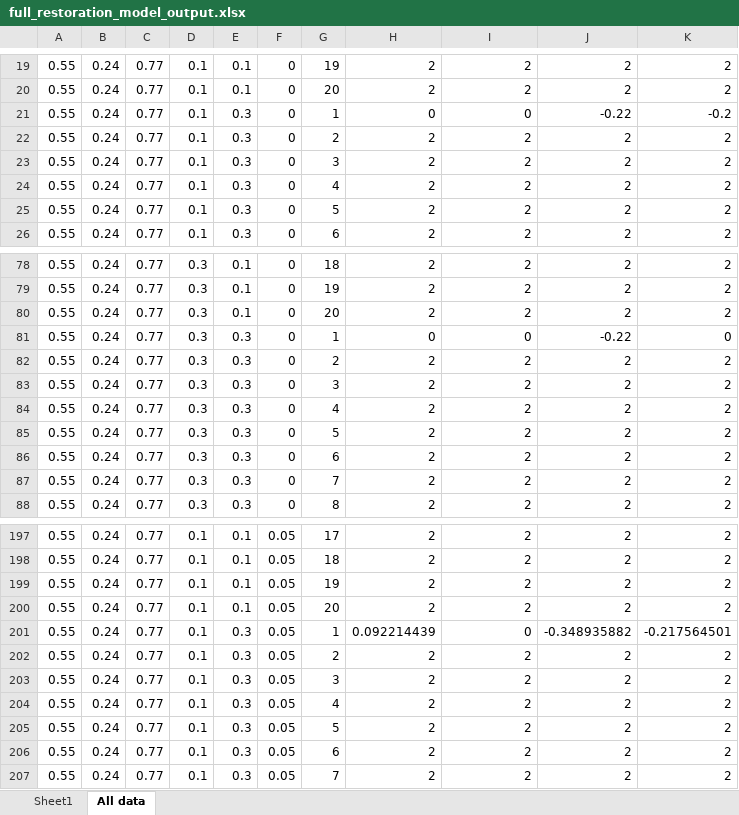
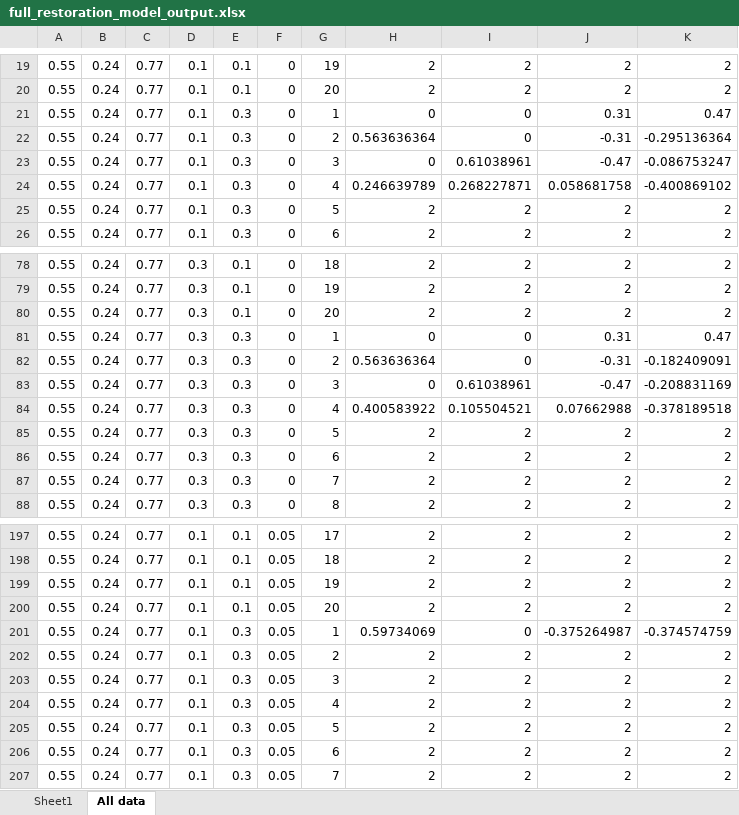
Before and after one commit to colebrookson/coral-restoration, an Excel workbook: code/equilibria/full_restoration_model_output.xlsx, sheet All data, drawn as a sheet; only a part is shown, gaps mark what is left out; values as stored, in another font and other column widths than the file's, no borders; the diff covers the shown part only; the diff names each change by its address in the sheet, - before the commit and + after, or states it on an @@ line.

```diff
--- a/code/equilibria/full_restoration_model_output.xlsx (sheet All data)
+++ b/code/equilibria/full_restoration_model_output.xlsx (sheet All data)
-J21: -0.22
+J21: 0.31
-K21: -0.2
+K21: 0.47
-H22: 2
+H22: 0.563636364
-I22: 2
+I22: 0
-J22: 2
+J22: -0.31
-K22: 2
+K22: -0.295136364
-H23: 2
+H23: 0
-I23: 2
+I23: 0.61038961
-J23: 2
+J23: -0.47
-K23: 2
+K23: -0.086753247
-H24: 2
+H24: 0.246639789
-I24: 2
+I24: 0.268227871
-J24: 2
+J24: 0.058681758
-K24: 2
+K24: -0.400869102
-J81: -0.22
+J81: 0.31
-K81: 0
+K81: 0.47
-H82: 2
+H82: 0.563636364
-I82: 2
+I82: 0
-J82: 2
+J82: -0.31
-K82: 2
+K82: -0.182409091
-H83: 2
+H83: 0
-I83: 2
+I83: 0.61038961
-J83: 2
+J83: -0.47
-K83: 2
+K83: -0.208831169
-H84: 2
+H84: 0.400583922
-I84: 2
+I84: 0.105504521
-J84: 2
+J84: 0.07662988
-K84: 2
+K84: -0.378189518
-H201: 0.092214439
+H201: 0.59734069
-J201: -0.348935882
+J201: -0.375264987
-K201: -0.217564501
+K201: -0.374574759
```
Also changed, not shown: 221 edited cells elsewhere in this sheet, 1 other file.
